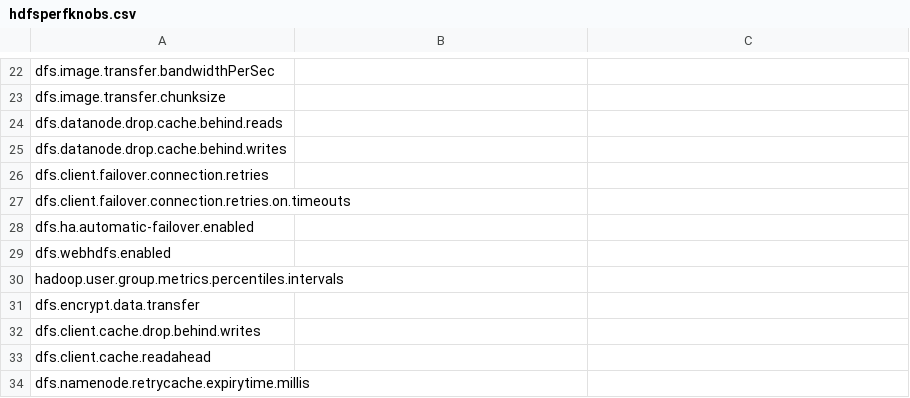
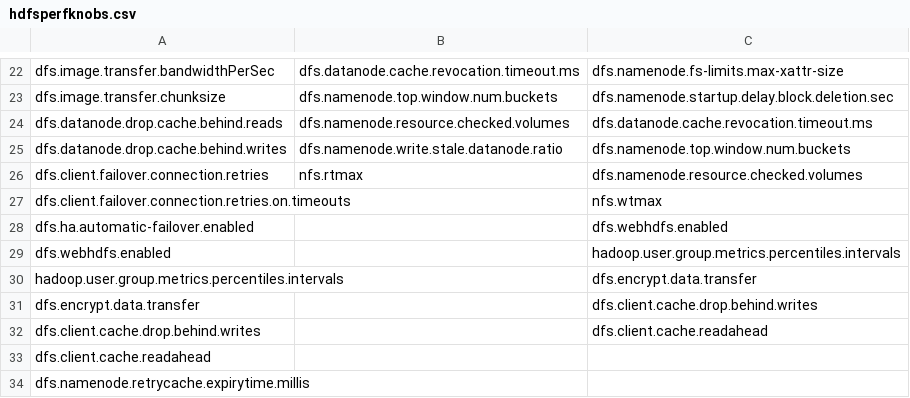
Before and after one commit to W2000ds/The-Same-Only-Differen, a CSV file: RQ1/PerfsensitiveKnobs/hdfsperfknobs.csv, drawn as a sheet; only a part is shown, gaps mark what is left out; the diff covers the shown part only; the diff names each change by its address in the sheet, - before the commit and + after, or states it on an @@ line.

```diff
--- a/RQ1/PerfsensitiveKnobs/hdfsperfknobs.csv
+++ b/RQ1/PerfsensitiveKnobs/hdfsperfknobs.csv
-B22: (empty)
+B22: dfs.datanode.cache.revocation.timeout.ms
-C22: (empty)
+C22: dfs.namenode.fs-limits.max-xattr-size
-B23: (empty)
+B23: dfs.namenode.top.window.num.buckets
-C23: (empty)
+C23: dfs.namenode.startup.delay.block.deletion.sec
-B24: (empty)
+B24: dfs.namenode.resource.checked.volumes
-C24: (empty)
+C24: dfs.datanode.cache.revocation.timeout.ms
-B25: (empty)
+B25: dfs.namenode.write.stale.datanode.ratio
-C25: (empty)
+C25: dfs.namenode.top.window.num.buckets
-B26: (empty)
+B26: nfs.rtmax
-C26: (empty)
+C26: dfs.namenode.resource.checked.volumes
-C27: (empty)
+C27: nfs.wtmax
-C28: (empty)
+C28: dfs.webhdfs.enabled
-C29: (empty)
+C29: hadoop.user.group.metrics.percentiles.intervals
-C30: (empty)
+C30: dfs.encrypt.data.transfer
-C31: (empty)
+C31: dfs.client.cache.drop.behind.writes
-C32: (empty)
+C32: dfs.client.cache.readahead
```
Also changed, not shown: 31 edited cells elsewhere in this file, RQ1/PerfsensitiveKnobs/mapreduceperfknobs.csv, RQ1/PerfsensitiveKnobs/yarnperfknobs.csv, 17 other files.
